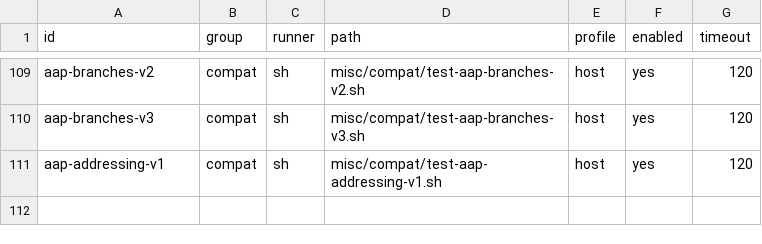
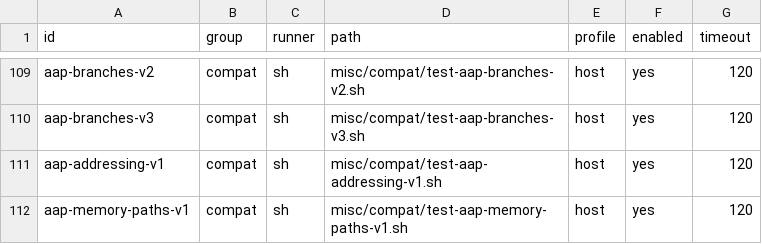
Before and after one commit to theseus-chimaira/pdp10-testkit, a TSV file: SPECIAL_TESTS.tsv, drawn as a sheet; only a part is shown, gaps mark what is left out.

Commit message:
testkit: compare AAP accumulator and core address timing profiles

```diff
--- a/SPECIAL_TESTS.tsv
+++ b/SPECIAL_TESTS.tsv
@@ -111 +111,2 @@ aap-branches-v3	compat	sh	misc/compat/test-aap-branches-v3.sh	host	yes	120
 aap-addressing-v1	compat	sh	misc/compat/test-aap-addressing-v1.sh	host	yes	120
+aap-memory-paths-v1	compat	sh	misc/compat/test-aap-memory-paths-v1.sh	host	yes	120
```
Also changed, not shown: 3 other files.
